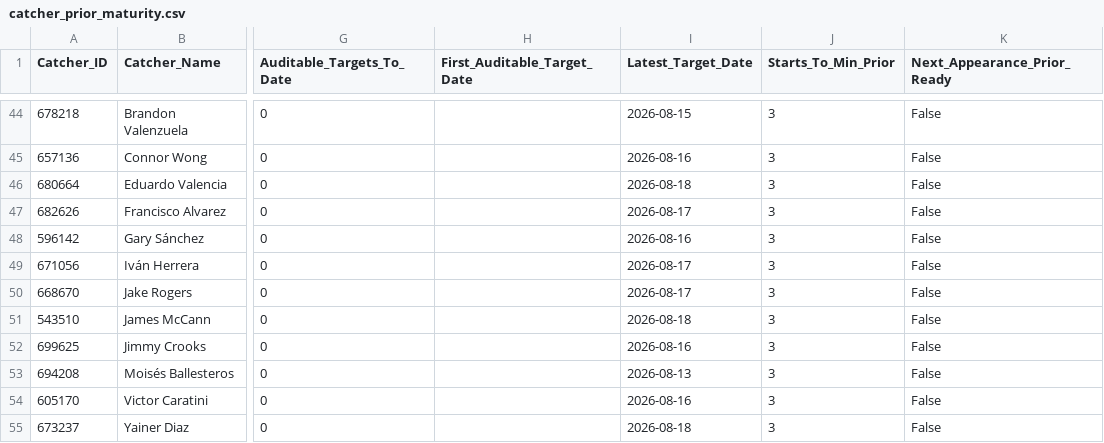
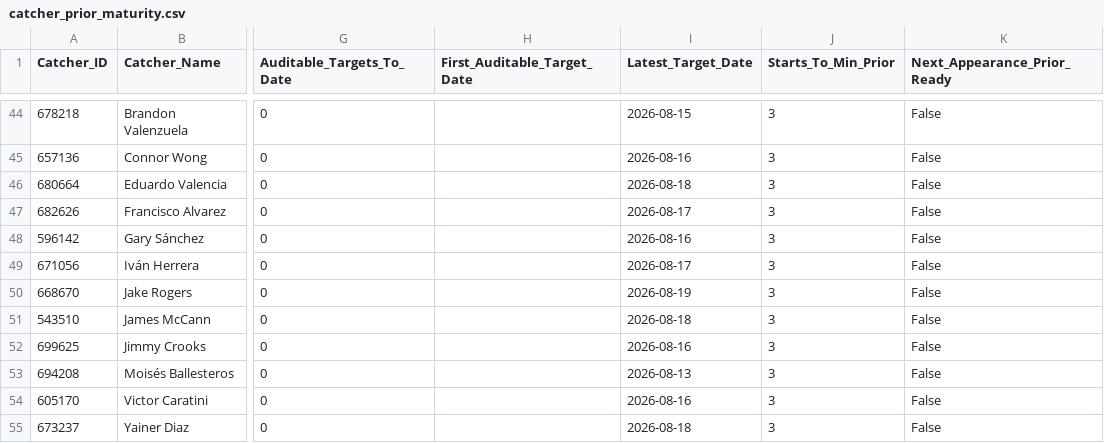
Before and after one commit to KingTud88/MLB-Prop-App, a CSV file: data/catcher_prior_maturity.csv, drawn as a sheet; only a part is shown, gaps mark what is left out; the diff names each change by its address in the sheet, - before the commit and + after, or states it on an @@ line.

```diff
--- a/data/catcher_prior_maturity.csv
+++ b/data/catcher_prior_maturity.csv
-I50 (Latest_Target_Date): 2026-08-17
+I50 (Latest_Target_Date): 2026-08-19
```
Also changed, not shown: data/batter_pitch_whiff_context_log.csv, data/confirmed_lineup_review_snapshot.csv, 12 other files.
